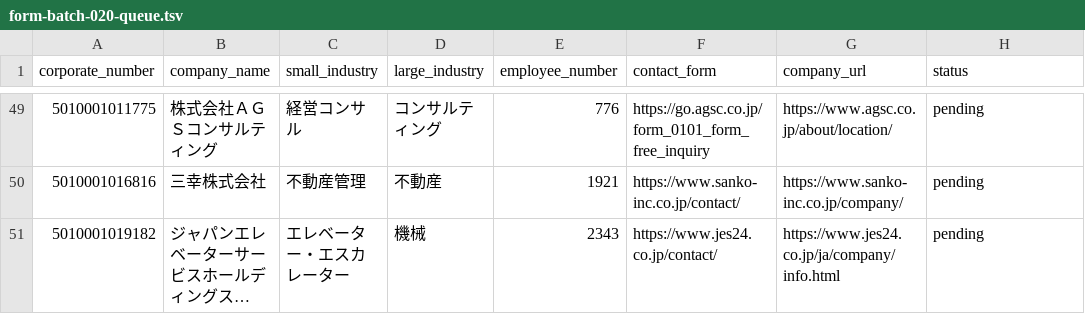
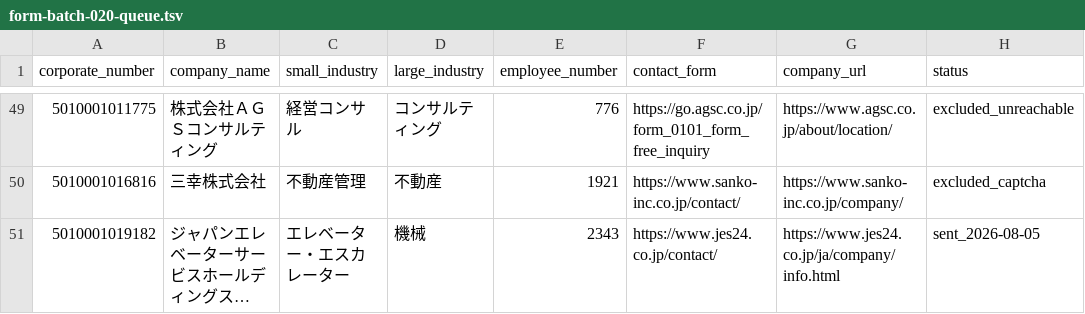
Before and after one commit to QuickWorkInc/adr-seminar-bdr, a TSV file: seminar/20260806_claude_salesforce/form-batch-020-queue.tsv, drawn as a sheet; only a part is shown, gaps mark what is left out; long unchanged cells end in …; the diff covers the shown part only; the diff names each change by its address in the sheet, - before the commit and + after, or states it on an @@ line.

```diff
--- a/seminar/20260806_claude_salesforce/form-batch-020-queue.tsv
+++ b/seminar/20260806_claude_salesforce/form-batch-020-queue.tsv
-H49 (status): pending
+H49 (status): excluded_unreachable
-H50 (status): pending
+H50 (status): excluded_captcha
-H51 (status): pending
+H51 (status): sent_2026-08-05
```
Also changed, not shown: 27 edited cells elsewhere in this file.
